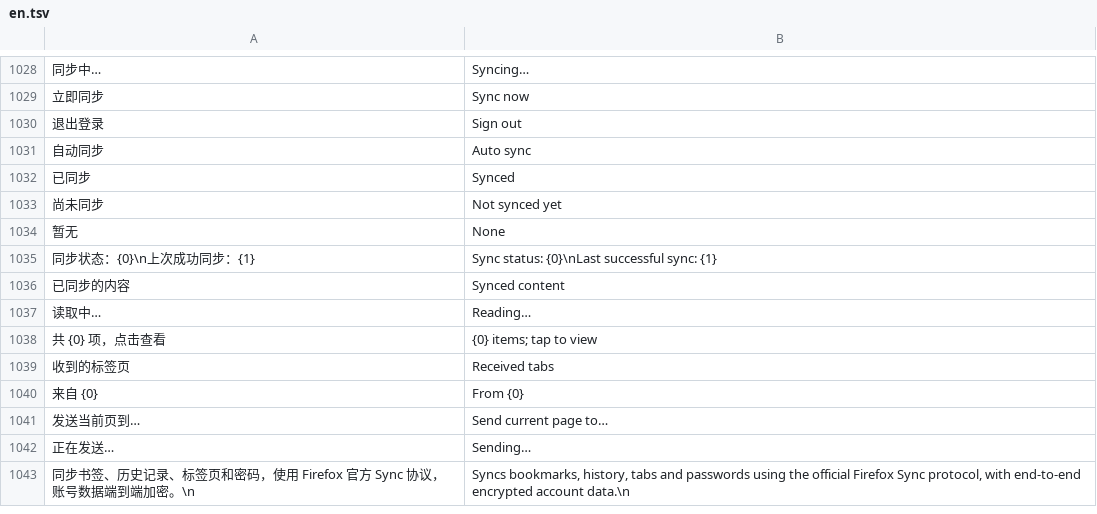
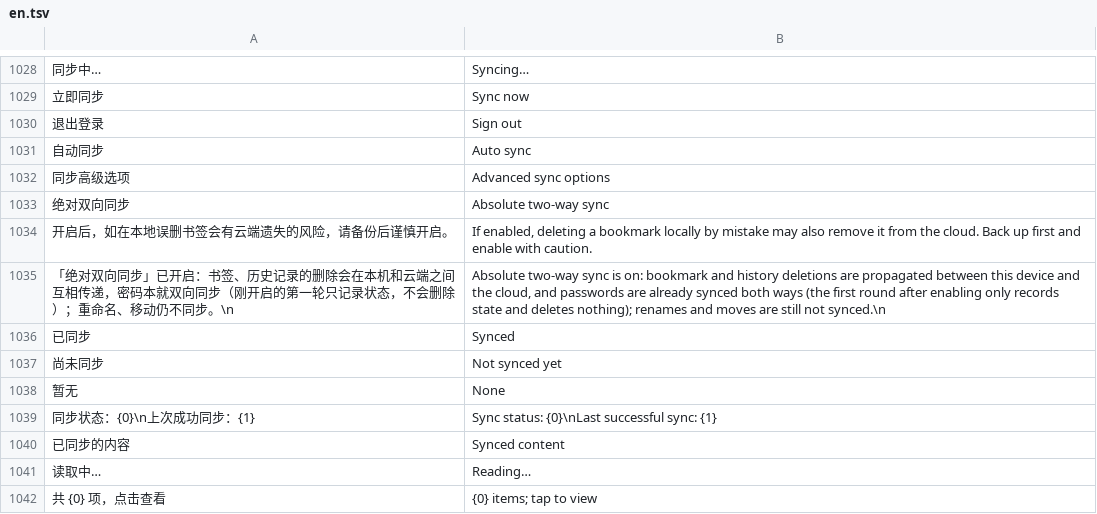
Before and after one commit to rosenii/mafari, a TSV file: app/src/main/assets/i18n/en.tsv, drawn as a sheet; only a part is shown, gaps mark what is left out; the shorter side is filled out with more unchanged rows; the diff names each change by its address in the sheet, - before the commit and + after, or states it on an @@ line.

Commit message:
Experimentally enabling absolute two-way synchronization (GDN) in Firefox

```diff
--- a/app/src/main/assets/i18n/en.tsv
+++ b/app/src/main/assets/i18n/en.tsv
+row 1032: 同步高级选项 | Advanced sync options
+row 1033: 绝对双向同步 | Absolute two-way sync
+row 1034: 开启后，如在本地误删书签会有云端遗失的风险，请备份后谨慎开启。 | If enabled, deleting a bookmark locally by mistake may also remove it from the cloud. Back up first and enable with caution.
+row 1035: 「绝对双向同步」已开启：书签、历史记录的删除会在本机和云端之间互相传递，密码本就双向同步（刚开启的第一轮只记录状态，不会删除）；重命名、移动仍不同步。\n | Absolute two-way sync is on: bookmark and history deletions are propagated between this device and the cloud, and passwords are already synced both ways (the first round after enabling only records state and deletes nothing); renames and moves are still not synced.\n
```
Also changed, not shown: 10 other files.
